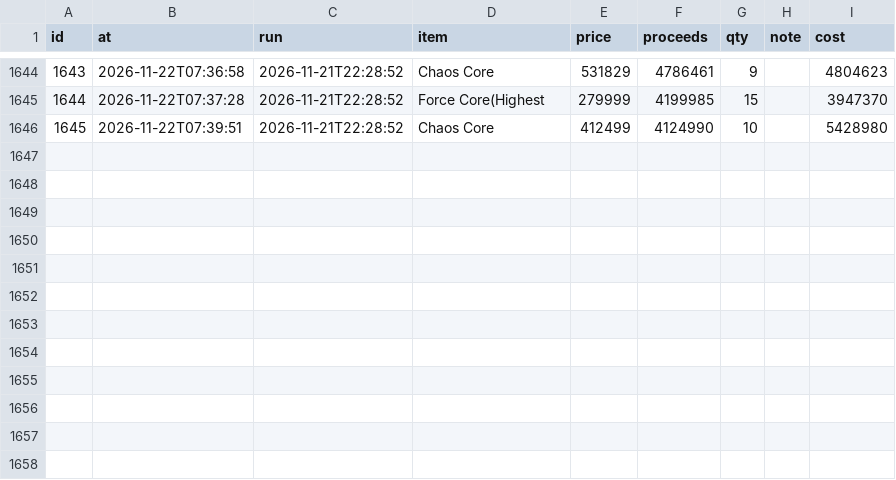
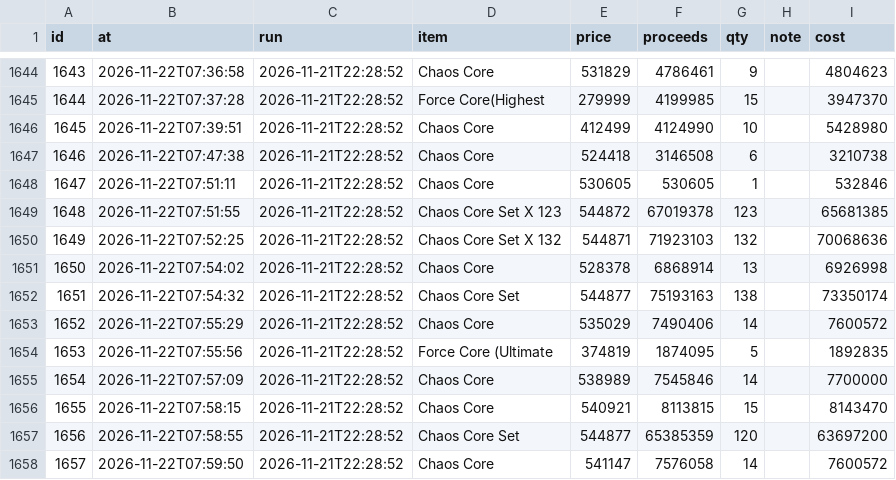
Before and after one commit to tl45663035/cabal_trade, a CSV file: profit_reports/trung/artifacts/sales.csv, drawn as a sheet; only a part is shown, gaps mark what is left out.

Commit message:
profit report for trung at 10:00:13

```diff
--- a/profit_reports/trung/artifacts/sales.csv
+++ b/profit_reports/trung/artifacts/sales.csv
@@ -1646 +1646,13 @@ id,at,run,item,price,proceeds,qty,note,cost
 1645,2026-11-22T07:39:51,2026-11-21T22:28:52,Chaos Core,412499,4124990,10,,5428980
+1646,2026-11-22T07:47:38,2026-11-21T22:28:52,Chaos Core,524418,3146508,6,,3210738
+1647,2026-11-22T07:51:11,2026-11-21T22:28:52,Chaos Core,530605,530605,1,,532846
+1648,2026-11-22T07:51:55,2026-11-21T22:28:52,Chaos Core Set X 123,544872,67019378,123,,65681385
+1649,2026-11-22T07:52:25,2026-11-21T22:28:52,Chaos Core Set X 132,544871,71923103,132,,70068636
+1650,2026-11-22T07:54:02,2026-11-21T22:28:52,Chaos Core,528378,6868914,13,,6926998
+1651,2026-11-22T07:54:32,2026-11-21T22:28:52,Chaos Core Set,544877,75193163,138,,73350174
+1652,2026-11-22T07:55:29,2026-11-21T22:28:52,Chaos Core,535029,7490406,14,,7600572
+1653,2026-11-22T07:55:56,2026-11-21T22:28:52,Force Core (Ultimate,374819,1874095,5,,1892835
+1654,2026-11-22T07:57:09,2026-11-21T22:28:52,Chaos Core,538989,7545846,14,,7700000
+1655,2026-11-22T07:58:15,2026-11-21T22:28:52,Chaos Core,540921,8113815,15,,8143470
+1656,2026-11-22T07:58:55,2026-11-21T22:28:52,Chaos Core Set,544877,65385359,120,,63697200
+1657,2026-11-22T07:59:50,2026-11-21T22:28:52,Chaos Core,541147,7576058,14,,7600572
```
Also changed, not shown: profit_reports/trung/artifacts/board.csv, profit_reports/trung/artifacts/networth_history.csv, 5 other files.
